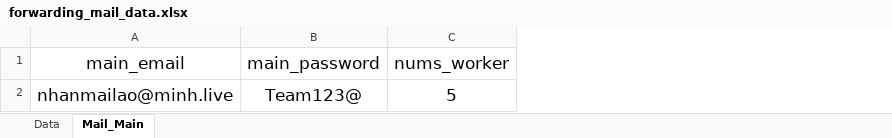
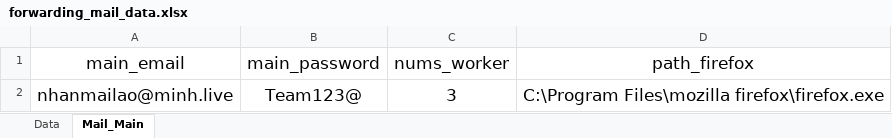
Before and after one commit to HoiBunCa/tool_forward_mail, an Excel workbook: forwarding_mail_data.xlsx, sheet Mail_Main, drawn as a sheet; values as stored, in another font and other column widths than the file's, no borders; the diff names each change by its address in the sheet, - before the commit and + after, or states it on an @@ line.

```diff
--- a/forwarding_mail_data.xlsx (sheet Mail_Main)
+++ b/forwarding_mail_data.xlsx (sheet Mail_Main)
+column D (path_firefox), row 2: C:\Program Files\mozilla firefox\firefox.exe
-C2 (nums_worker): 5
+C2 (nums_worker): 3
```
Also changed, not shown: sheet Data, 2 other files.
